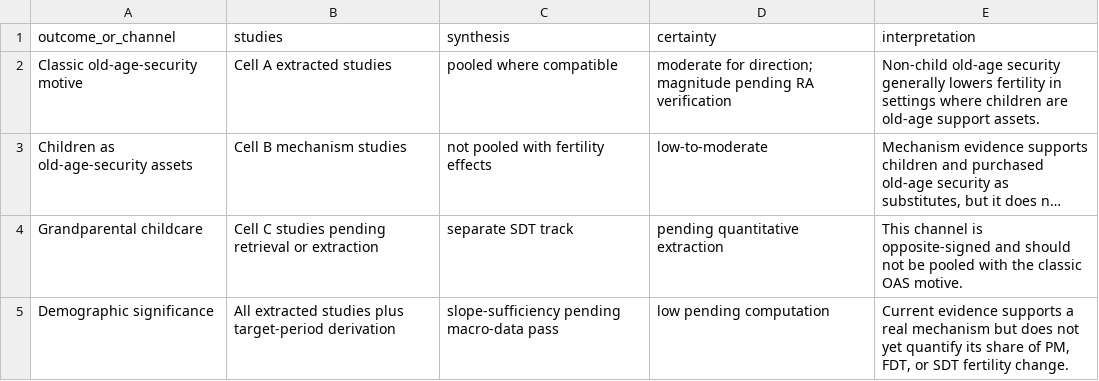
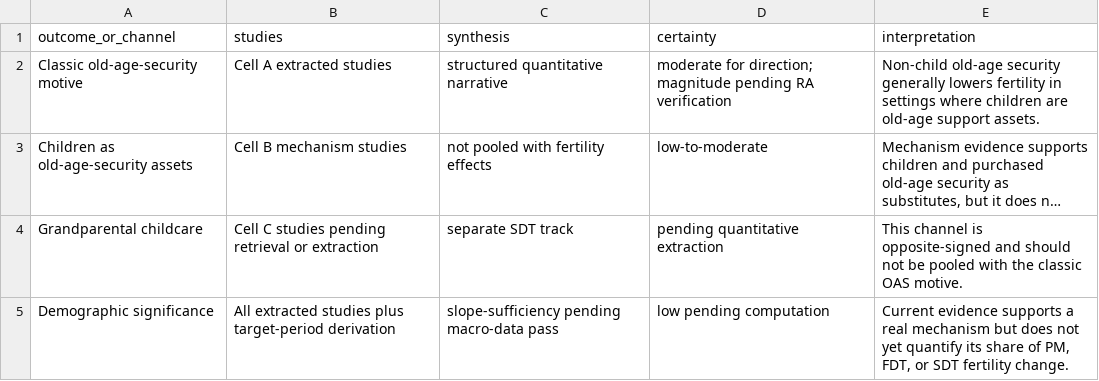
Before and after one commit to anup-malani/fertility-review-causes, a CSV file: output/tables/old-age-security-pension-crowdout-summary-of-findings.csv, drawn as a sheet; long unchanged cells end in …; the diff names each change by its address in the sheet, - before the commit and + after, or states it on an @@ line.

```diff
--- a/output/tables/old-age-security-pension-crowdout-summary-of-findings.csv
+++ b/output/tables/old-age-security-pension-crowdout-summary-of-findings.csv
-C2 (synthesis): pooled where compatible
+C2 (synthesis): structured quantitative narrative
```
Also changed, not shown: output/figures/old-age-security-pension-crowdout-evidence-map.csv, output/tables/old-age-security-pension-crowdout-harmonized-effects.csv, 3 other files.
